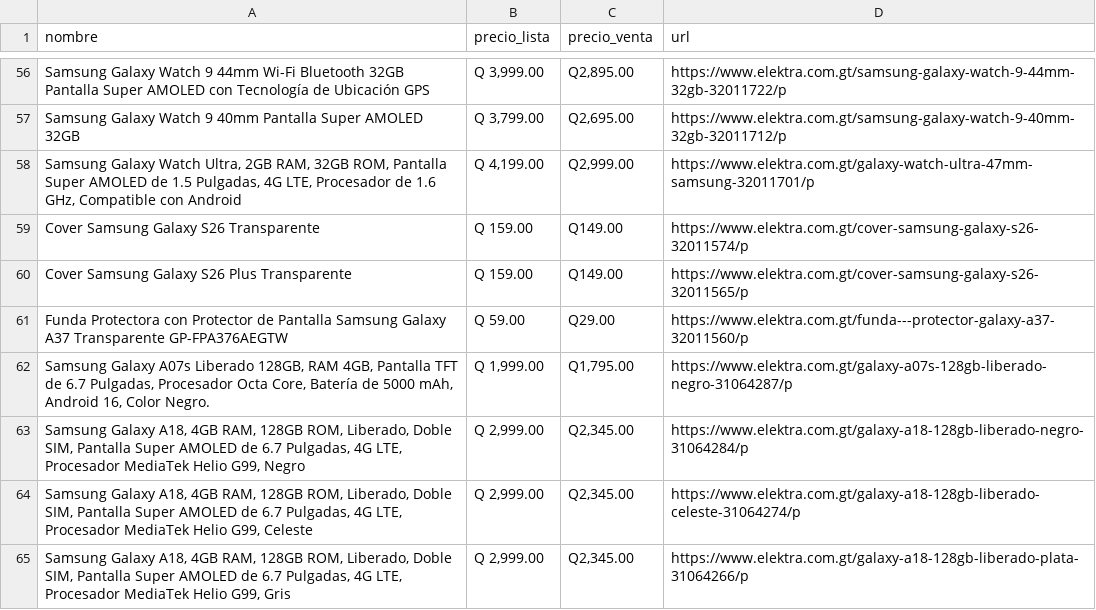
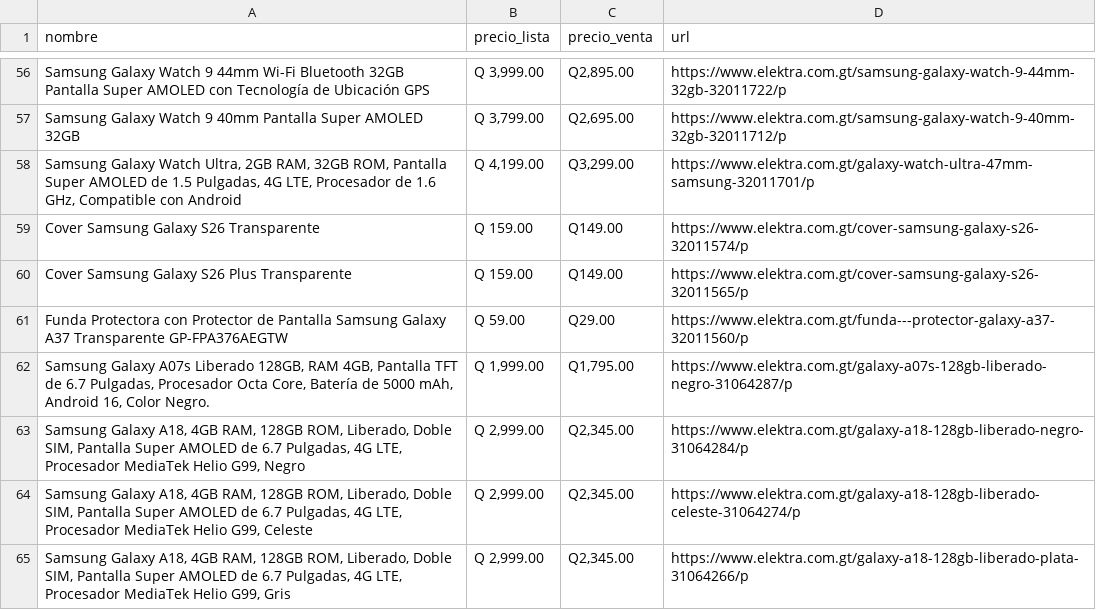
Before and after one commit to goldenboy1496/reporte-precios, a CSV file: data/productos_elektra.csv, drawn as a sheet; only a part is shown, gaps mark what is left out.

```diff
--- a/data/productos_elektra.csv
+++ b/data/productos_elektra.csv
@@ -57,3 +57,3 @@ Samsung Galaxy Watch 9 44mm Wi-Fi Bluetooth 32GB Pantalla Super AMOLED con Tecno
 Samsung Galaxy Watch 9 40mm Pantalla Super AMOLED 32GB,"Q 3,799.00","Q2,695.00",https://www.elektra.com.gt/samsung-galaxy-watch-9-40mm-32gb-32011712/p
-"Samsung Galaxy Watch Ultra, 2GB RAM, 32GB ROM, Pantalla Super AMOLED de 1.5 Pulgadas, 4G LTE, Procesador de 1.6 GHz, Compatible con Android","Q 4,199.00","Q2,999.00",https://www.elektra.com.gt/galaxy-watch-ultra-47mm-samsung-32011701/p
+"Samsung Galaxy Watch Ultra, 2GB RAM, 32GB ROM, Pantalla Super AMOLED de 1.5 Pulgadas, 4G LTE, Procesador de 1.6 GHz, Compatible con Android","Q 4,199.00","Q3,299.00",https://www.elektra.com.gt/galaxy-watch-ultra-47mm-samsung-32011701/p
 Cover Samsung Galaxy S26 Transparente,Q 159.00,Q149.00,https://www.elektra.com.gt/cover-samsung-galaxy-s26-32011574/p
```
Also changed, not shown: data/historico_cambios.csv, 5 other files.
